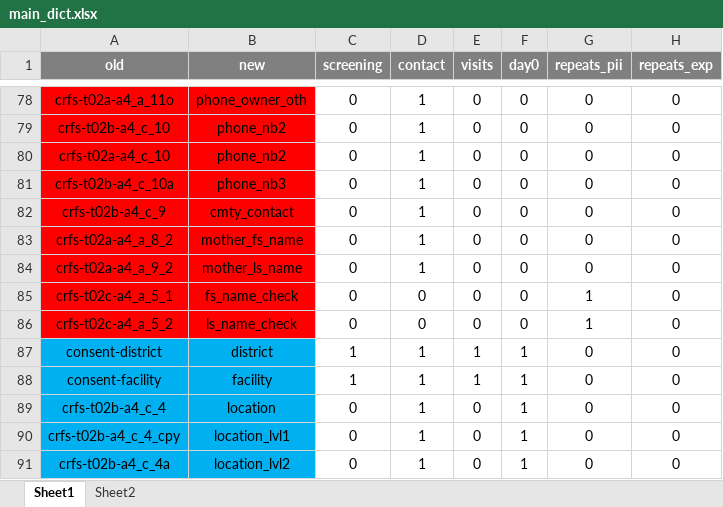
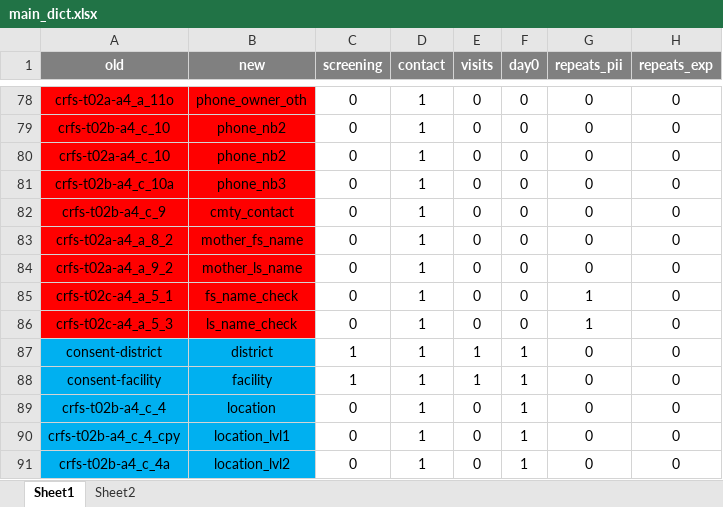
Before and after one commit to SwissTPH/timci, an Excel workbook: inst/extdata/main_dict.xlsx, sheet Sheet1, drawn as a sheet; only a part is shown, gaps mark what is left out; values as stored, in another font and other column widths than the file's, no borders; conditional formats not drawn; the diff names each change by its address in the sheet, - before the commit and + after, or states it on an @@ line.

Commit message:
Updates for Kenya soft lock

```diff
--- a/inst/extdata/main_dict.xlsx (sheet Sheet1)
+++ b/inst/extdata/main_dict.xlsx (sheet Sheet1)
-D85:D86 (contact): 0
+D85:D86 (contact): 1
-A86 (old): crfs-t02c-a4_a_5_2
+A86 (old): crfs-t02c-a4_a_5_3
```
Also changed, not shown: 11 other files.
